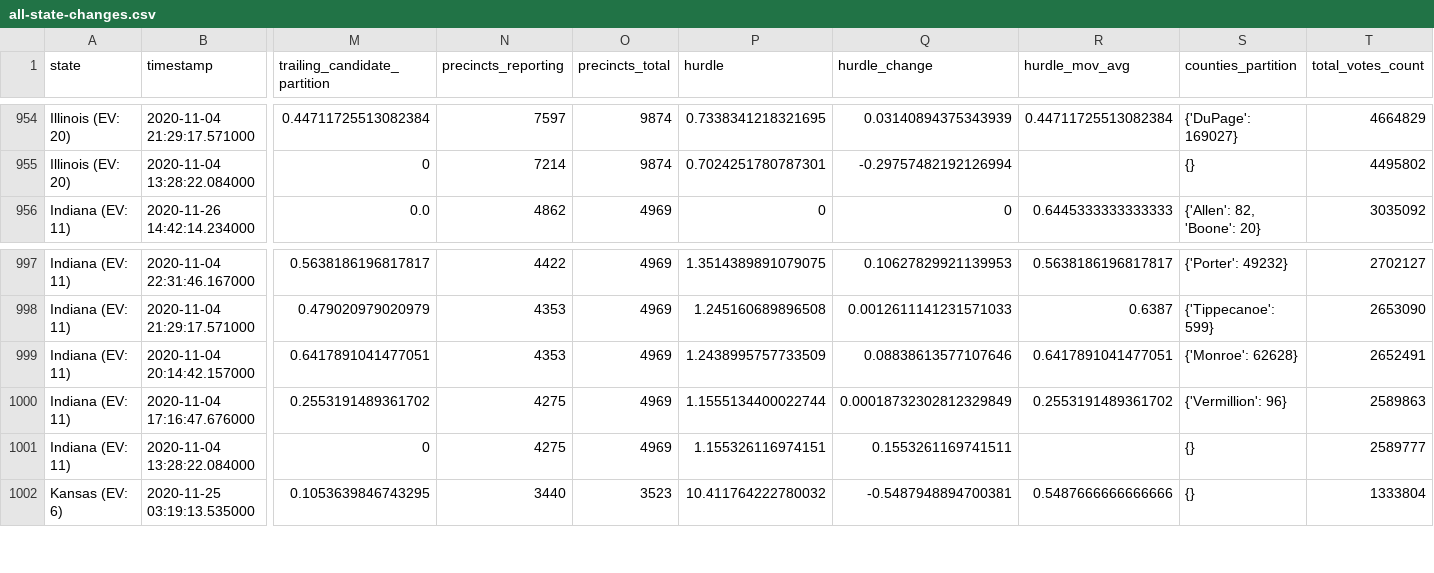
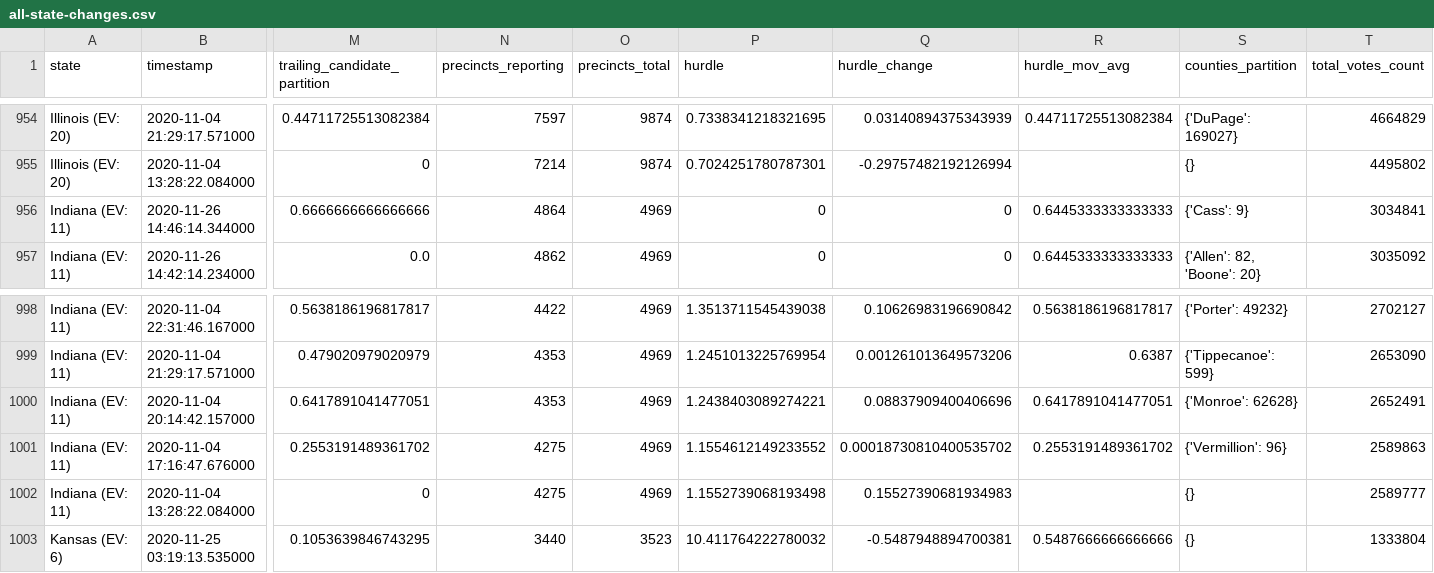
Before and after one commit to carlesm/nyt-2020-election-scraper, a CSV file: all-state-changes.csv, drawn as a sheet; only a part is shown, gaps mark what is left out; addresses are those after the commit; rows hold the shown columns only; the diff covers the shown part only; the diff names each change by its address in the sheet, - before the commit and + after, or states it on an @@ line.

```diff
--- a/all-state-changes.csv
+++ b/all-state-changes.csv
+row 956: Indiana (EV: 11) | 2020-11-26 14:46:14.344000 | 0.6666666666666666 | 4864 | 4969 | 0 | 0 | 0.6445333333333333 | {'Cass': 9} | 3034841
-P998 (hurdle): 1.3514389891079075
+P998 (hurdle): 1.3513711545439038
-Q998 (hurdle_change): 0.10627829921139953
+Q998 (hurdle_change): 0.10626983196690842
-P999 (hurdle): 1.245160689896508
+P999 (hurdle): 1.2451013225769954
-Q999 (hurdle_change): 0.0012611141231571033
+Q999 (hurdle_change): 0.001261013649573206
-P1000 (hurdle): 1.2438995757733509
+P1000 (hurdle): 1.2438403089274221
-Q1000 (hurdle_change): 0.08838613577107646
+Q1000 (hurdle_change): 0.08837909400406696
-P1001 (hurdle): 1.1555134400022744
+P1001 (hurdle): 1.1554612149233552
-Q1001 (hurdle_change): 0.00018732302812329849
+Q1001 (hurdle_change): 0.00018730810400535702
-P1002 (hurdle): 1.155326116974151
+P1002 (hurdle): 1.1552739068193498
-Q1002 (hurdle_change): 0.1553261169741511
+Q1002 (hurdle_change): 0.15527390681934983
```
Also changed, not shown: 31 edited cells elsewhere in this file, 6 other files.
